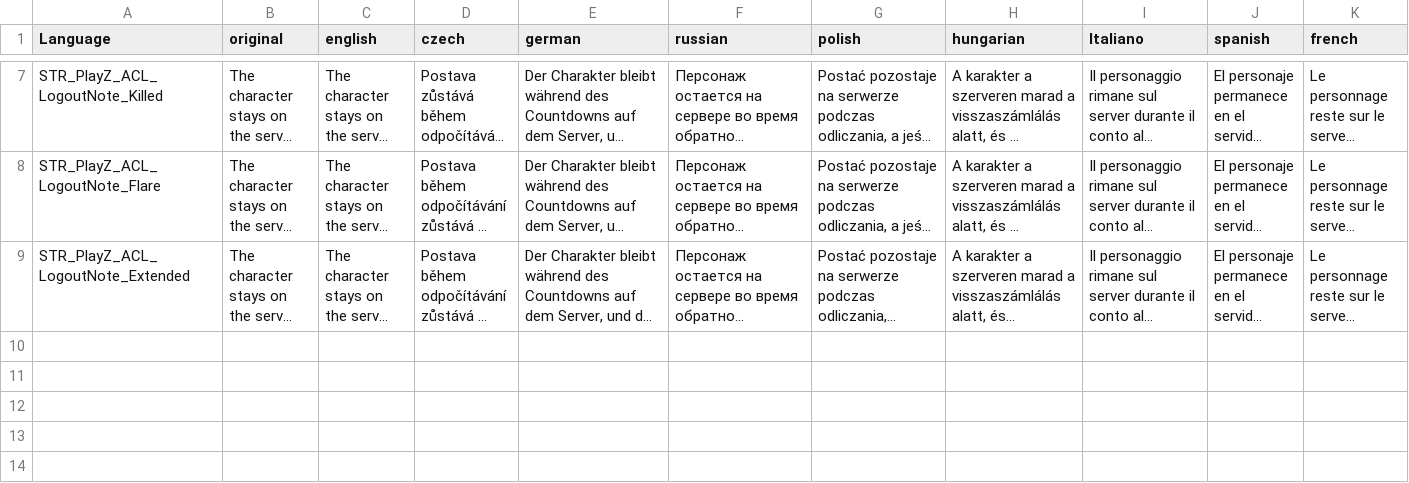
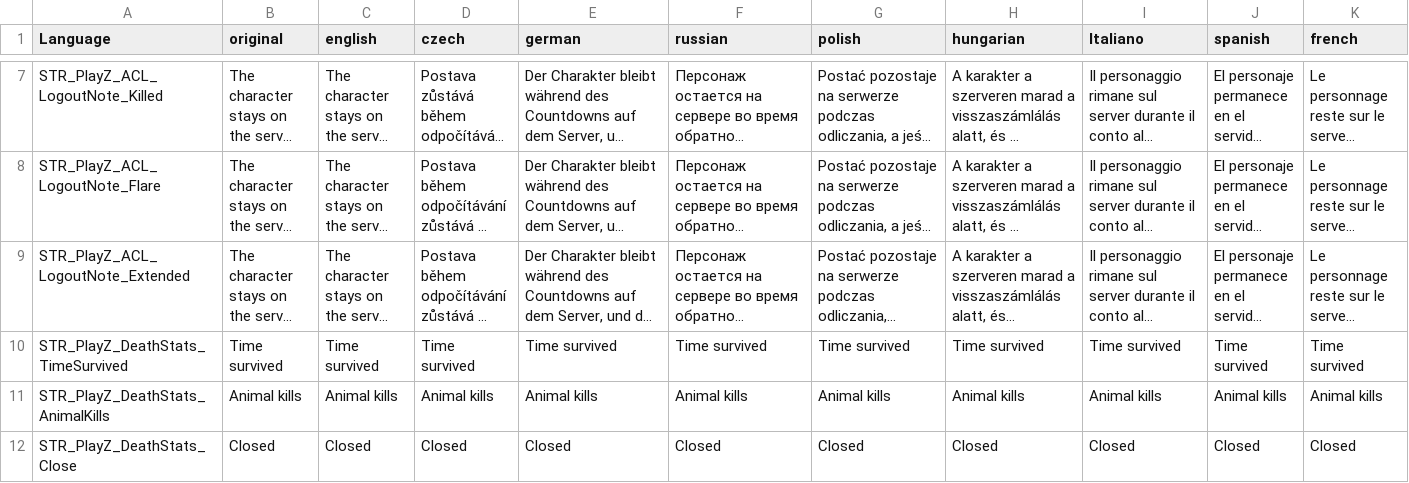
Before and after one commit to auxolives/PlayZ_Client, a CSV file: PlayZCore/stringtable.csv, drawn as a sheet; only a part is shown, gaps mark what is left out; long unchanged cells end in …; rows hold the shown columns only; the diff names each change by its address in the sheet, - before the commit and + after, or states it on an @@ line.

```diff
--- a/PlayZCore/stringtable.csv
+++ b/PlayZCore/stringtable.csv
+row 10: STR_PlayZ_DeathStats_TimeSurvived | Time survived | Time survived | Time survived | Time survived | Time survived | Time survived | Time survived | Time survived | Time survived | Time survived
+row 11: STR_PlayZ_DeathStats_AnimalKills | Animal kills | Animal kills | Animal kills | Animal kills | Animal kills | Animal kills | Animal kills | Animal kills | Animal kills | Animal kills
+row 12: STR_PlayZ_DeathStats_Close | Closed | Closed | Closed | Closed | Closed | Closed | Closed | Closed | Closed | Closed
```
Also changed, not shown: 2 other files.
